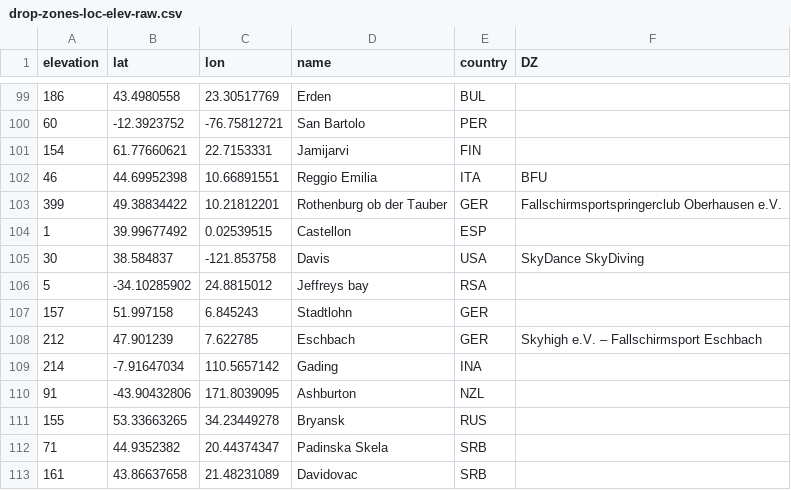
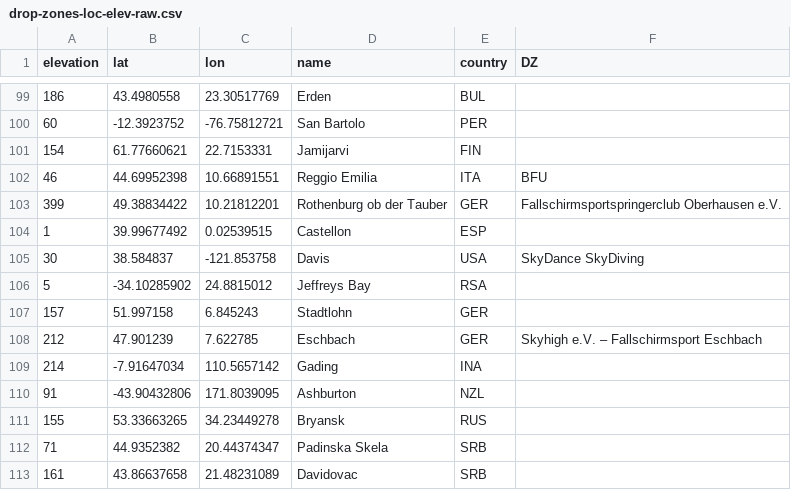
Before and after one commit to pr3d4t0r/SSScoring, a CSV file: resources/drop-zones-loc-elev-raw.csv, drawn as a sheet; only a part is shown, gaps mark what is left out.

```diff
--- a/resources/drop-zones-loc-elev-raw.csv
+++ b/resources/drop-zones-loc-elev-raw.csv
@@ -105,3 +105,3 @@ elevation,lat,lon,name,country,DZ
 30,38.584837,-121.853758,Davis,USA,SkyDance SkyDiving
-5,-34.10285902,24.8815012,Jeffreys bay,RSA,
+5,-34.10285902,24.8815012,Jeffreys Bay,RSA,
 157,51.997158,6.845243,Stadtlohn,GER,
```
Also changed, not shown: ssscoring/resources/drop-zones-loc-elev.csv, 17 other files.
